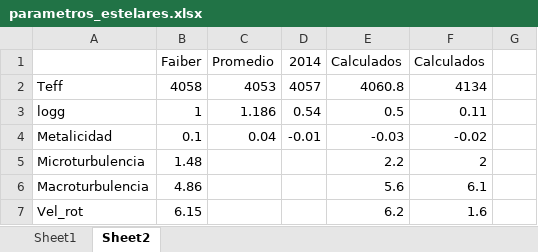
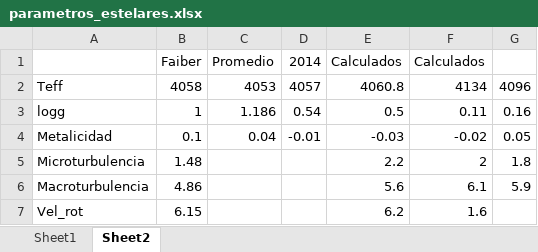
Before and after one commit to ntlucia/Tesis_Estrellas_binarias, an Excel workbook: Data/parametros_estelares.xlsx, sheet Sheet2, drawn as a sheet; values as stored, in another font and other column widths than the file's, no borders; the diff names each change by its address in the sheet, - before the commit and + after, or states it on an @@ line.

```diff
--- a/Data/parametros_estelares.xlsx (sheet Sheet2)
+++ b/Data/parametros_estelares.xlsx (sheet Sheet2)
-G2: (empty)
+G2: 4096
-G3: (empty)
+G3: 0.16
-G4: (empty)
+G4: 0.05
-G5: (empty)
+G5: 1.8
-G6: (empty)
+G6: 5.9
```
Also changed, not shown: 2 other files.
